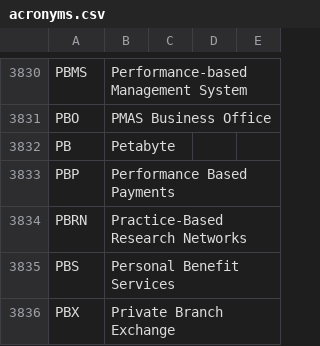
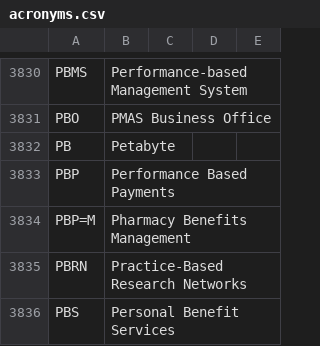
Before and after one commit to department-of-veterans-affairs/acronyms, a CSV file: acronyms.csv, drawn as a sheet; only a part is shown, gaps mark what is left out; the shorter side is filled out with more unchanged rows.

Commit message:
Update acronyms.csv

```diff
--- a/acronyms.csv
+++ b/acronyms.csv
@@ -3833,2 +3833,3 @@ PB,Petabyte,,,
 PBP,Performance Based Payments,,,
+PBP=M,Pharmacy Benefits Management,,,
 PBRN,Practice-Based Research Networks,,,
```
